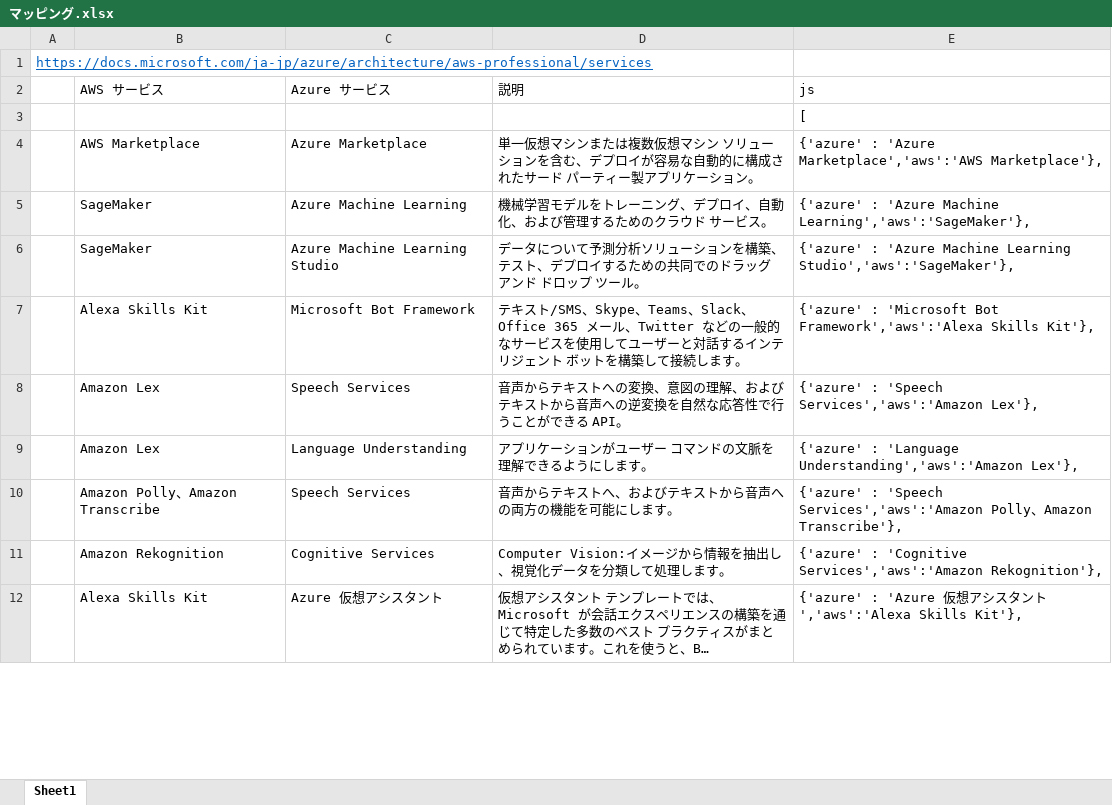
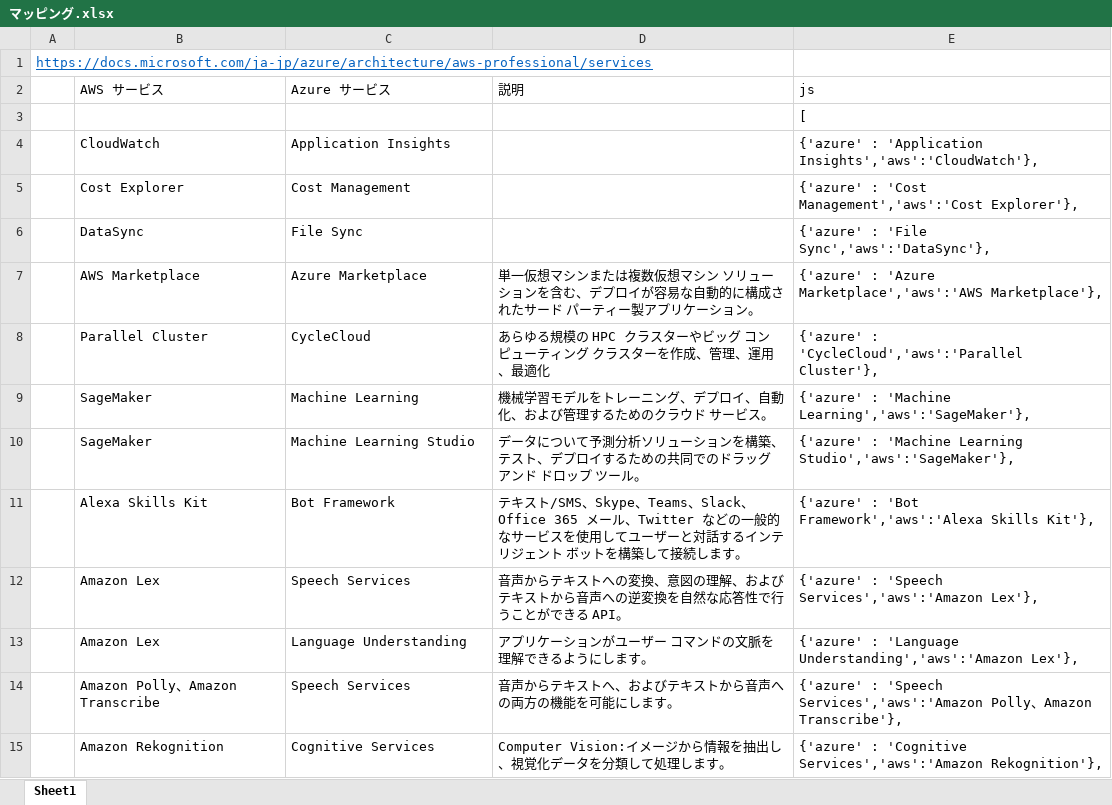
Before and after one commit to uemuram/map_terms_azure_to_aws, an Excel workbook: マッピング.xlsx, sheet Sheet1, drawn as a sheet; only a part is shown; the shorter side is filled out with more unchanged rows; long unchanged cells end in …; values as stored, in another font and other column widths than the file's, no borders; addresses are those after the commit; the diff covers the shown part only; the diff names each change by its address in the sheet, - before the commit and + after, or states it on an @@ line.

```diff
--- a/マッピング.xlsx (sheet Sheet1)
+++ b/マッピング.xlsx (sheet Sheet1)
+row 4:  | CloudWatch | Application Insights |  | {'azure' : 'Application Insights','aws':'CloudWatch'},
+row 5:  | Cost Explorer | Cost Management |  | {'azure' : 'Cost Management','aws':'Cost Explorer'},
+row 6:  | DataSync | File Sync |  | {'azure' : 'File Sync','aws':'DataSync'},
+row 8:  | Parallel Cluster | CycleCloud | あらゆる規模の HPC クラスターやビッグ コンピューティング クラスターを作成、管理、運用、最適化 | {'azure' : 'CycleCloud','aws':'Parallel Cluster'},
-C9 (Azure サービス): Azure Machine Learning
+C9 (Azure サービス): Machine Learning
-E9 (js): {'azure' : 'Azure Machine Learning','aws':'SageMaker'},
+E9 (js): {'azure' : 'Machine Learning','aws':'SageMaker'},
-C10 (Azure サービス): Azure Machine Learning Studio
+C10 (Azure サービス): Machine Learning Studio
-E10 (js): {'azure' : 'Azure Machine Learning Studio','aws':'SageMaker'},
+E10 (js): {'azure' : 'Machine Learning Studio','aws':'SageMaker'},
-C11 (Azure サービス): Microsoft Bot Framework
+C11 (Azure サービス): Bot Framework
-E11 (js): {'azure' : 'Microsoft Bot Framework','aws':'Alexa Skills…
+E11 (js): {'azure' : 'Bot Framework','aws':'Alexa Skills…
```
Also changed, not shown: 10 added rows and 76 edited cells elsewhere in this sheet, formulas that keep their value, 1 other file.
